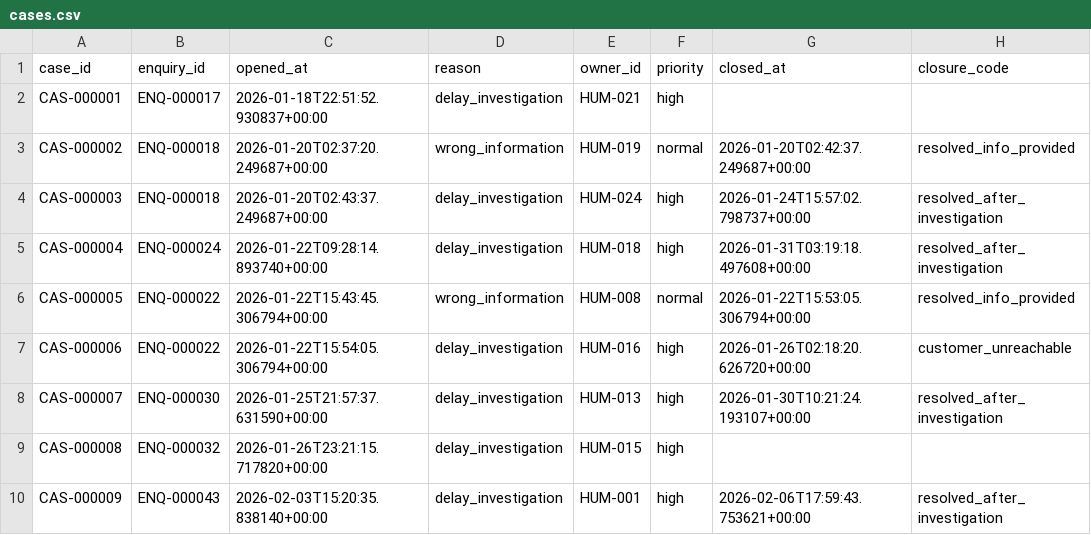
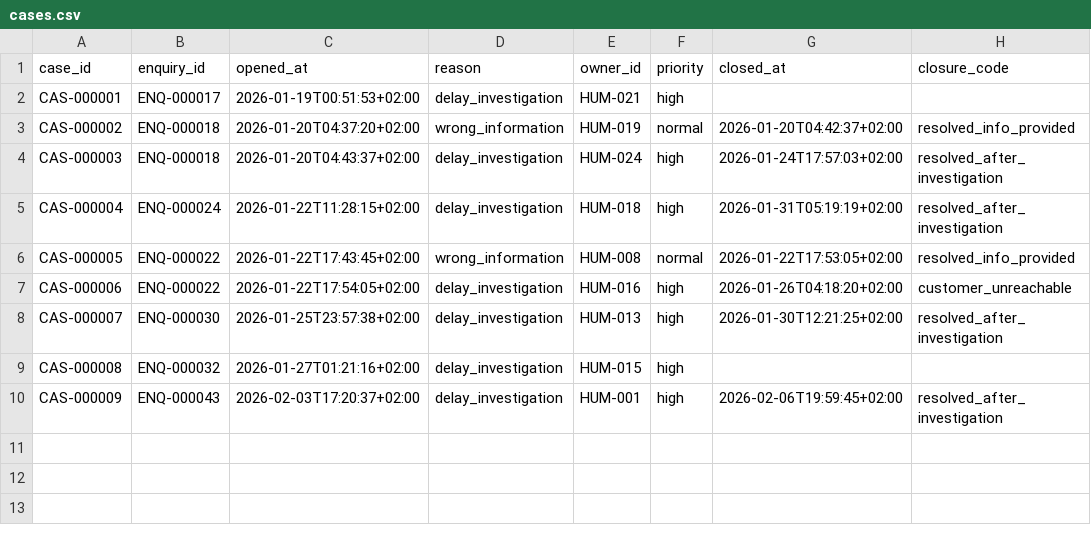
Before and after one commit to nassifmo/AI-Consultancy, a CSV file: datagen/datasets/tiny/exports/cases.csv, drawn as a sheet.

```diff
--- a/datagen/datasets/tiny/exports/cases.csv
+++ b/datagen/datasets/tiny/exports/cases.csv
@@ -1,10 +1,10 @@
 case_id,enquiry_id,opened_at,reason,owner_id,priority,closed_at,closure_code
-CAS-000001,ENQ-000017,2026-01-18T22:51:52.930837+00:00,delay_investigation,HUM-021,high,,
-CAS-000002,ENQ-000018,2026-01-20T02:37:20.249687+00:00,wrong_information,HUM-019,normal,2026-01-20T02:42:37.249687+00:00,resolved_info_provided
-CAS-000003,ENQ-000018,2026-01-20T02:43:37.249687+00:00,delay_investigation,HUM-024,high,2026-01-24T15:57:02.798737+00:00,resolved_after_investigation
-CAS-000004,ENQ-000024,2026-01-22T09:28:14.893740+00:00,delay_investigation,HUM-018,high,2026-01-31T03:19:18.497608+00:00,resolved_after_investigation
-CAS-000005,ENQ-000022,2026-01-22T15:43:45.306794+00:00,wrong_information,HUM-008,normal,2026-01-22T15:53:05.306794+00:00,resolved_info_provided
-CAS-000006,ENQ-000022,2026-01-22T15:54:05.306794+00:00,delay_investigation,HUM-016,high,2026-01-26T02:18:20.626720+00:00,customer_unreachable
-CAS-000007,ENQ-000030,2026-01-25T21:57:37.631590+00:00,delay_investigation,HUM-013,high,2026-01-30T10:21:24.193107+00:00,resolved_after_investigation
-CAS-000008,ENQ-000032,2026-01-26T23:21:15.717820+00:00,delay_investigation,HUM-015,high,,
-CAS-000009,ENQ-000043,2026-02-03T15:20:35.838140+00:00,delay_investigation,HUM-001,high,2026-02-06T17:59:43.753621+00:00,resolved_after_investigation
+CAS-000001,ENQ-000017,2026-01-19T00:51:53+02:00,delay_investigation,HUM-021,high,,
+CAS-000002,ENQ-000018,2026-01-20T04:37:20+02:00,wrong_information,HUM-019,normal,2026-01-20T04:42:37+02:00,resolved_info_provided
+CAS-000003,ENQ-000018,2026-01-20T04:43:37+02:00,delay_investigation,HUM-024,high,2026-01-24T17:57:03+02:00,resolved_after_investigation
+CAS-000004,ENQ-000024,2026-01-22T11:28:15+02:00,delay_investigation,HUM-018,high,2026-01-31T05:19:19+02:00,resolved_after_investigation
+CAS-000005,ENQ-000022,2026-01-22T17:43:45+02:00,wrong_information,HUM-008,normal,2026-01-22T17:53:05+02:00,resolved_info_provided
+CAS-000006,ENQ-000022,2026-01-22T17:54:05+02:00,delay_investigation,HUM-016,high,2026-01-26T04:18:20+02:00,customer_unreachable
+CAS-000007,ENQ-000030,2026-01-25T23:57:38+02:00,delay_investigation,HUM-013,high,2026-01-30T12:21:25+02:00,resolved_after_investigation
+CAS-000008,ENQ-000032,2026-01-27T01:21:16+02:00,delay_investigation,HUM-015,high,,
+CAS-000009,ENQ-000043,2026-02-03T17:20:37+02:00,delay_investigation,HUM-001,high,2026-02-06T19:59:45+02:00,resolved_after_investigation
```
Also changed, not shown: datagen/datasets/tiny/exports/agent_work.csv, datagen/datasets/tiny/exports/case_history.csv, 26 other files.
